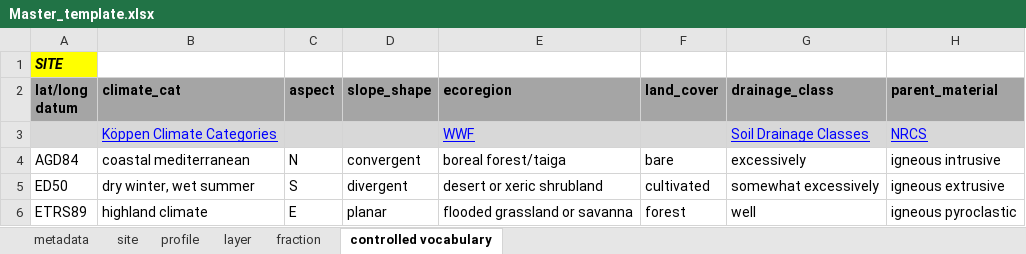
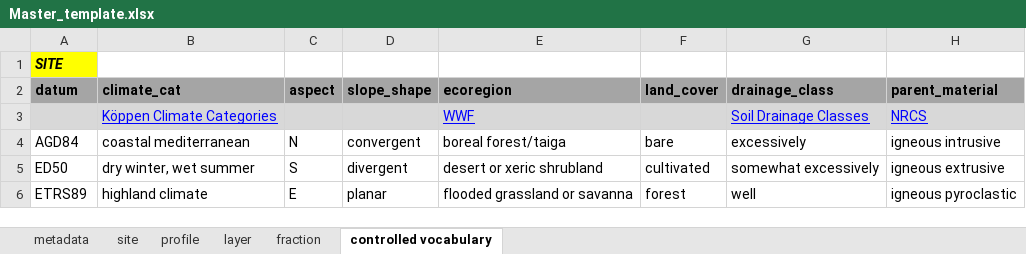
Before and after one commit to powellcenter-soilcarbon/soilcarbon, an Excel workbook: inst/extdata/Master_template.xlsx, sheet controlled vocabulary, drawn as a sheet; only a part is shown; values as stored, in another font and other column widths than the file's, no borders; charts and pictures not drawn; the diff names each change by its address in the sheet, - before the commit and + after, or states it on an @@ line.

```diff
--- a/inst/extdata/Master_template.xlsx (sheet controlled vocabulary)
+++ b/inst/extdata/Master_template.xlsx (sheet controlled vocabulary)
-A2: lat/long datum
+A2: datum
```
Also changed, not shown: sheet metadata, sheet fraction, sheet layer, sheet site, sheet profile, charts or pictures, 5 other files.
